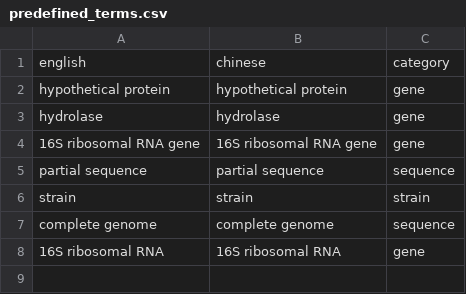
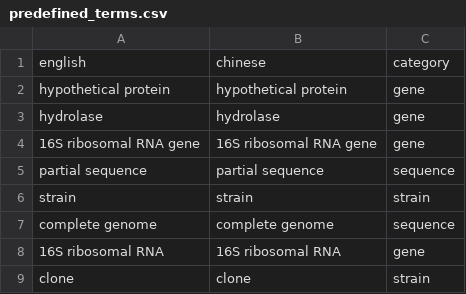
Before and after one commit to 913223599/NCBI_blast, a CSV file: predefined_terms.csv, drawn as a sheet; the diff names each change by its address in the sheet, - before the commit and + after, or states it on an @@ line.

```diff
--- a/predefined_terms.csv
+++ b/predefined_terms.csv
+row 9: clone | clone | strain
```
Also changed, not shown: translation_data.csv, 1 other file.
